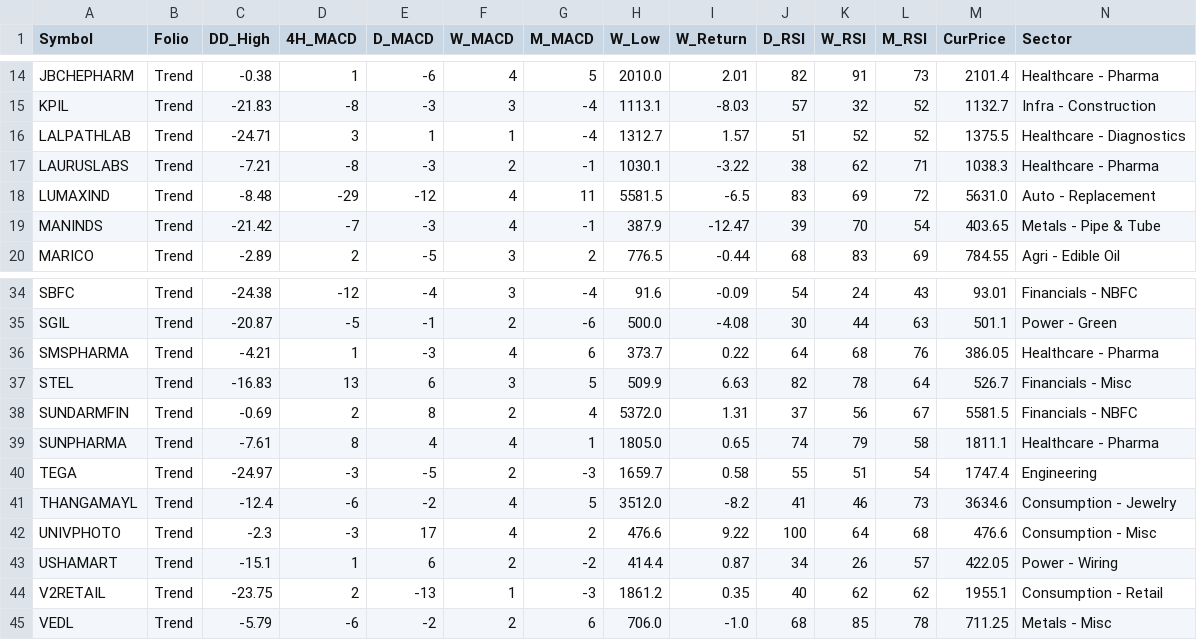
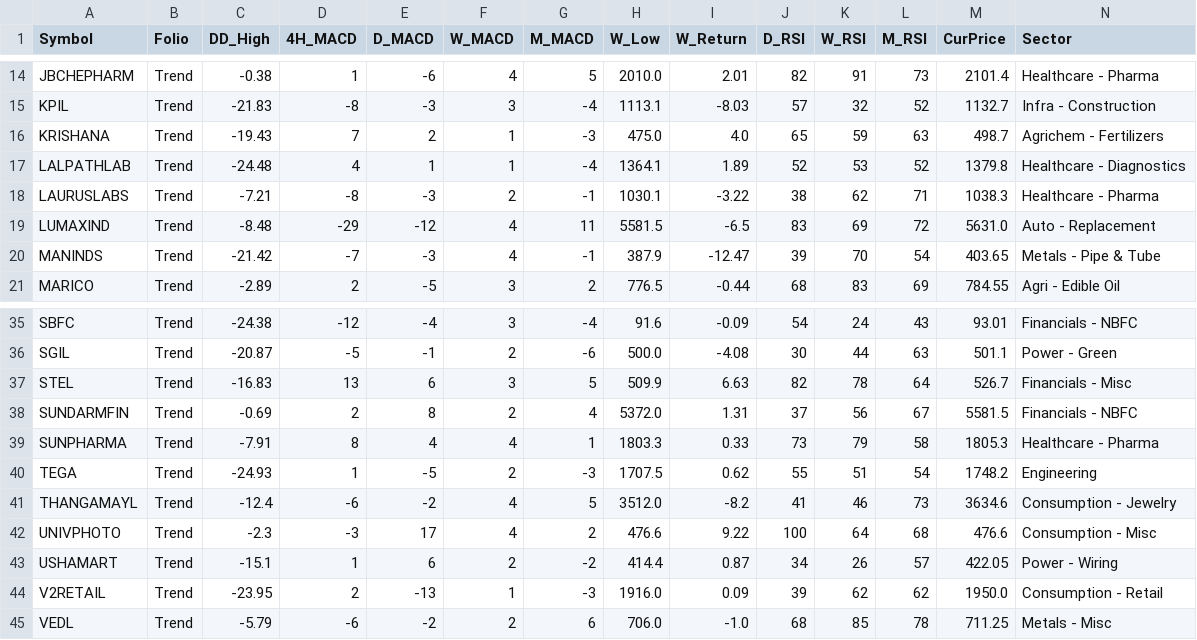
Before and after one commit to aypaninv/market-dashboard, a CSV file: trend_report.csv, drawn as a sheet; only a part is shown, gaps mark what is left out; removed rows and columns are numbered as before the commit, all else as after; rows hold the shown columns only; the diff covers the shown part only; the diff names each change by its address in the sheet, - before the commit and + after, or states it on an @@ line.

```diff
--- a/trend_report.csv
+++ b/trend_report.csv
+row 16: KRISHANA | Trend | -19.43 | 7 | 2 | 1 | -3 | 475.0 | 4.0 | 65 | 59 | 63 | 498.7 | Agrichem - Fertilizers
-C17 (DD_High): -24.71
+C17 (DD_High): -24.48
-D17 (4H_MACD): 3
+D17 (4H_MACD): 4
-H17 (W_Low): 1312.7
+H17 (W_Low): 1364.1
-I17 (W_Return): 1.57
+I17 (W_Return): 1.89
-J17 (D_RSI): 51
+J17 (D_RSI): 52
-K17 (W_RSI): 52
+K17 (W_RSI): 53
-M17 (CurPrice): 1375.5
+M17 (CurPrice): 1379.8
-row 36: SMSPHARMA | Trend | -4.21 | 1 | -3 | 4 | 6 | 373.7 | 0.22 | 64 | 68 | 76 | 386.05 | Healthcare - Pharma
-C39 (DD_High): -7.61
+C39 (DD_High): -7.91
-H39 (W_Low): 1805.0
+H39 (W_Low): 1803.3
-I39 (W_Return): 0.65
+I39 (W_Return): 0.33
-J39 (D_RSI): 74
+J39 (D_RSI): 73
-M39 (CurPrice): 1811.1
+M39 (CurPrice): 1805.3
-C40 (DD_High): -24.97
+C40 (DD_High): -24.93
-D40 (4H_MACD): -3
+D40 (4H_MACD): 1
-H40 (W_Low): 1659.7
+H40 (W_Low): 1707.5
-I40 (W_Return): 0.58
+I40 (W_Return): 0.62
-M40 (CurPrice): 1747.4
+M40 (CurPrice): 1748.2
-C44 (DD_High): -23.75
+C44 (DD_High): -23.95
-H44 (W_Low): 1861.2
+H44 (W_Low): 1916.0
-I44 (W_Return): 0.35
+I44 (W_Return): 0.09
-J44 (D_RSI): 40
+J44 (D_RSI): 39
-M44 (CurPrice): 1955.1
+M44 (CurPrice): 1950.0
```
Also changed, not shown: 34 edited cells elsewhere in this file, portfolio_report.csv, technical_sector_data.csv, 2 other files.
